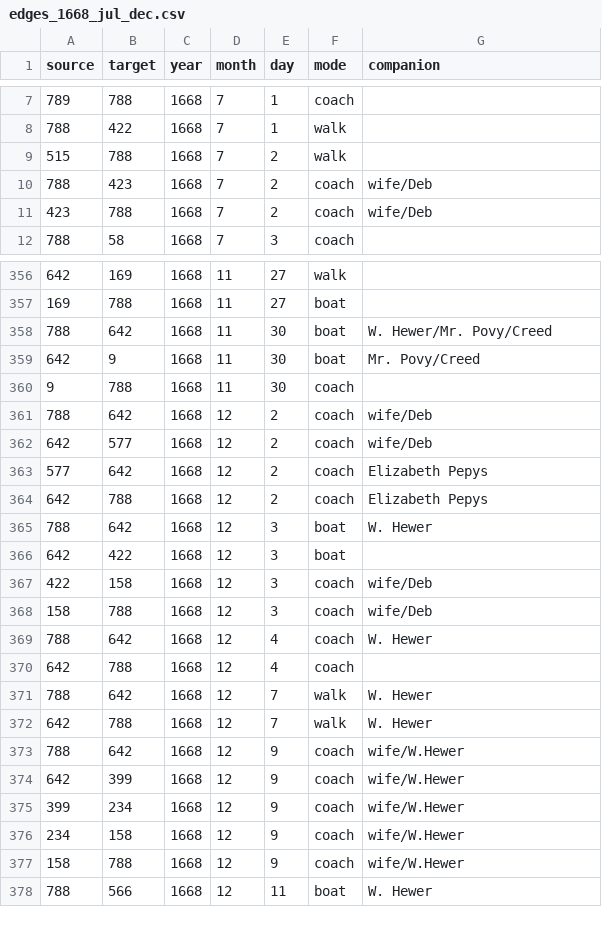
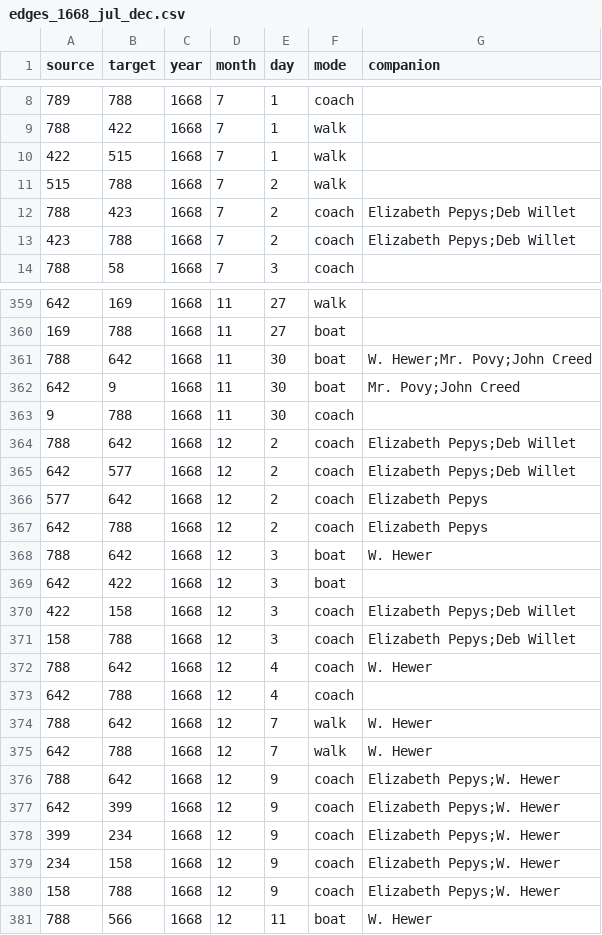
Before and after one commit to jmotis/networking-pepys, a CSV file: edges_1668_jul_dec.csv, drawn as a sheet; only a part is shown, gaps mark what is left out; the diff covers the shown part only.

```diff
--- a/edges_1668_jul_dec.csv
+++ b/edges_1668_jul_dec.csv
@@ -8,5 +9,6 @@ source,target,year,month,day,mode,companion
 788,422,1668,7,1,walk,
+422,515,1668,7,1,walk,
 515,788,1668,7,2,walk,
-788,423,1668,7,2,coach,wife/Deb
-423,788,1668,7,2,coach,wife/Deb
+788,423,1668,7,2,coach,Elizabeth Pepys;Deb Willet
+423,788,1668,7,2,coach,Elizabeth Pepys;Deb Willet
 788,58,1668,7,3,coach,
@@ -357,7 +360,7 @@ source,target,year,month,day,mode,companion
 169,788,1668,11,27,boat,
-788,642,1668,11,30,boat,W. Hewer/Mr. Povy/Creed
-642,9,1668,11,30,boat,Mr. Povy/Creed
+788,642,1668,11,30,boat,W. Hewer;Mr. Povy;John Creed
+642,9,1668,11,30,boat,Mr. Povy;John Creed
 9,788,1668,11,30,coach,
-788,642,1668,12,2,coach,wife/Deb
-642,577,1668,12,2,coach,wife/Deb
+788,642,1668,12,2,coach,Elizabeth Pepys;Deb Willet
+642,577,1668,12,2,coach,Elizabeth Pepys;Deb Willet
 577,642,1668,12,2,coach,Elizabeth Pepys
@@ -366,4 +369,4 @@ source,target,year,month,day,mode,companion
 642,422,1668,12,3,boat,
-422,158,1668,12,3,coach,wife/Deb
-158,788,1668,12,3,coach,wife/Deb
+422,158,1668,12,3,coach,Elizabeth Pepys;Deb Willet
+158,788,1668,12,3,coach,Elizabeth Pepys;Deb Willet
 788,642,1668,12,4,coach,W. Hewer
@@ -372,7 +375,7 @@ source,target,year,month,day,mode,companion
 642,788,1668,12,7,walk,W. Hewer
-788,642,1668,12,9,coach,wife/W.Hewer
-642,399,1668,12,9,coach,wife/W.Hewer
-399,234,1668,12,9,coach,wife/W.Hewer
-234,158,1668,12,9,coach,wife/W.Hewer
-158,788,1668,12,9,coach,wife/W.Hewer
+788,642,1668,12,9,coach,Elizabeth Pepys;W. Hewer
+642,399,1668,12,9,coach,Elizabeth Pepys;W. Hewer
+399,234,1668,12,9,coach,Elizabeth Pepys;W. Hewer
+234,158,1668,12,9,coach,Elizabeth Pepys;W. Hewer
+158,788,1668,12,9,coach,Elizabeth Pepys;W. Hewer
 788,566,1668,12,11,boat,W. Hewer
```
Also changed, not shown: 2 added rows and 76 edited cells elsewhere in this file, edges_1661_jan_jun.csv, edges_1661_jul_dec.csv, 21 other files.
